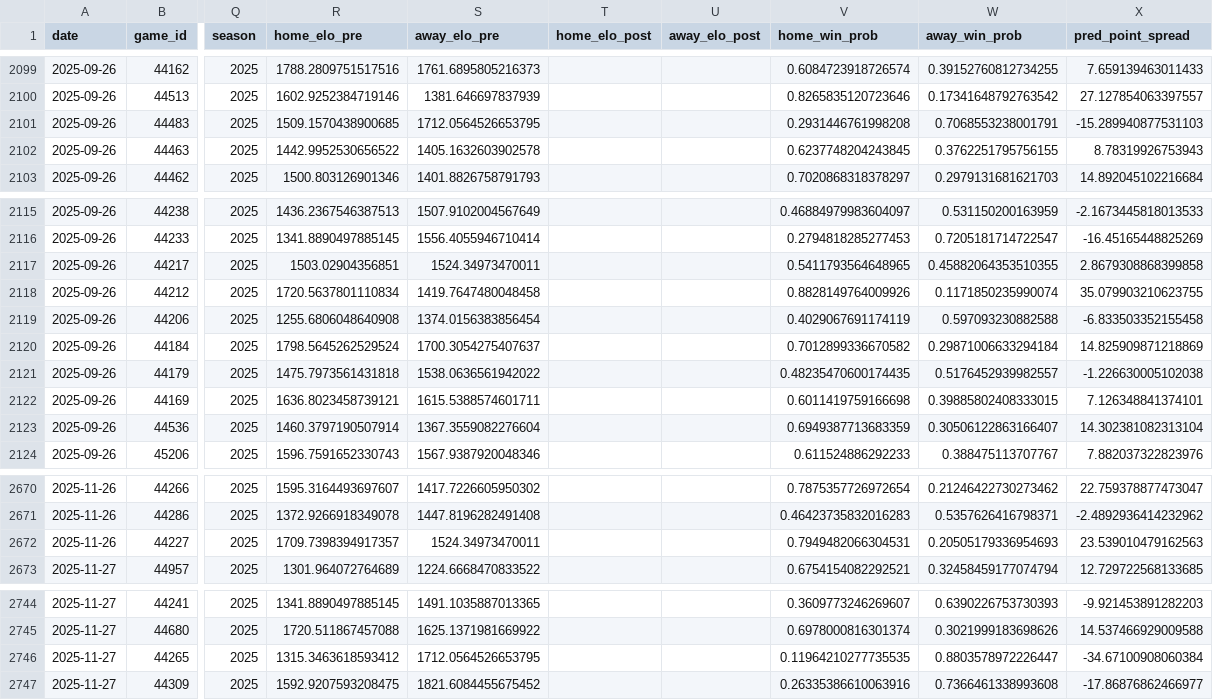
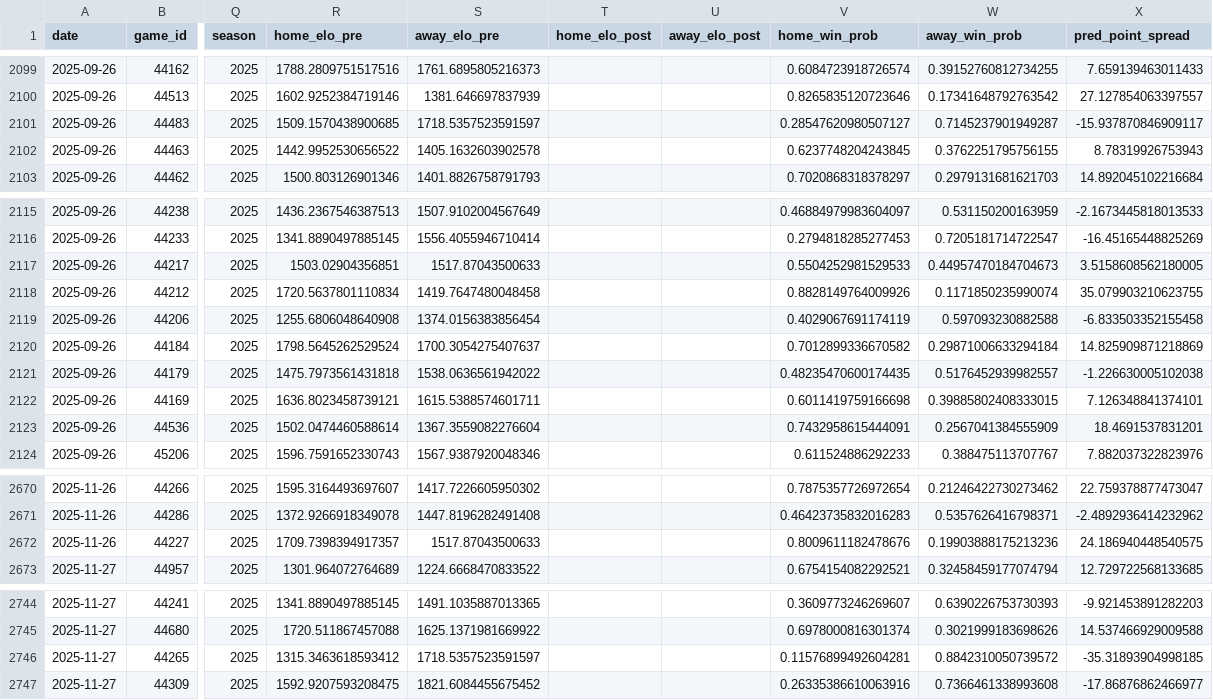
Before and after one commit to bwbensonjr/high-school-sports, a CSV file: results/football-elo-ratings.csv, drawn as a sheet; only a part is shown, gaps mark what is left out; the diff covers the shown part only; the diff names each change by its address in the sheet, - before the commit and + after, or states it on an @@ line.

```diff
--- a/results/football-elo-ratings.csv
+++ b/results/football-elo-ratings.csv
-S2101 (away_elo_pre): 1712.0564526653795
+S2101 (away_elo_pre): 1718.5357523591597
-V2101 (home_win_prob): 0.2931446761998208
+V2101 (home_win_prob): 0.28547620980507127
-W2101 (away_win_prob): 0.7068553238001791
+W2101 (away_win_prob): 0.7145237901949287
-X2101 (pred_point_spread): -15.289940877531103
+X2101 (pred_point_spread): -15.937870846909117
-S2117 (away_elo_pre): 1524.34973470011
+S2117 (away_elo_pre): 1517.87043500633
-V2117 (home_win_prob): 0.5411793564648965
+V2117 (home_win_prob): 0.5504252981529533
-W2117 (away_win_prob): 0.45882064353510355
+W2117 (away_win_prob): 0.44957470184704673
-X2117 (pred_point_spread): 2.8679308868399858
+X2117 (pred_point_spread): 3.5158608562180005
-R2123 (home_elo_pre): 1460.3797190507914
+R2123 (home_elo_pre): 1502.0474460588614
-V2123 (home_win_prob): 0.6949387713683359
+V2123 (home_win_prob): 0.7432958615444091
-W2123 (away_win_prob): 0.30506122863166407
+W2123 (away_win_prob): 0.2567041384555909
-X2123 (pred_point_spread): 14.302381082313104
+X2123 (pred_point_spread): 18.4691537831201
-S2672 (away_elo_pre): 1524.34973470011
+S2672 (away_elo_pre): 1517.87043500633
-V2672 (home_win_prob): 0.7949482066304531
+V2672 (home_win_prob): 0.8009611182478676
-W2672 (away_win_prob): 0.20505179336954693
+W2672 (away_win_prob): 0.19903888175213236
-X2672 (pred_point_spread): 23.539010479162563
+X2672 (pred_point_spread): 24.186940448540575
-S2746 (away_elo_pre): 1712.0564526653795
+S2746 (away_elo_pre): 1718.5357523591597
-V2746 (home_win_prob): 0.11964210277735535
+V2746 (home_win_prob): 0.11576899492604281
-W2746 (away_win_prob): 0.8803578972226447
+W2746 (away_win_prob): 0.8842310050739572
-X2746 (pred_point_spread): -34.67100908060384
+X2746 (pred_point_spread): -35.31893904998185
```
Also changed, not shown: 1 added row, 1 removed row, 117 moved rows and 17 edited cells elsewhere in this file, data/boys-soccer-2025.csv, data/field-hockey-2025.csv, 28 other files.
